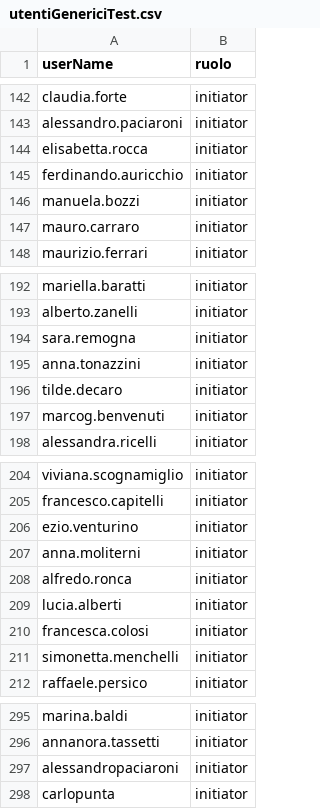
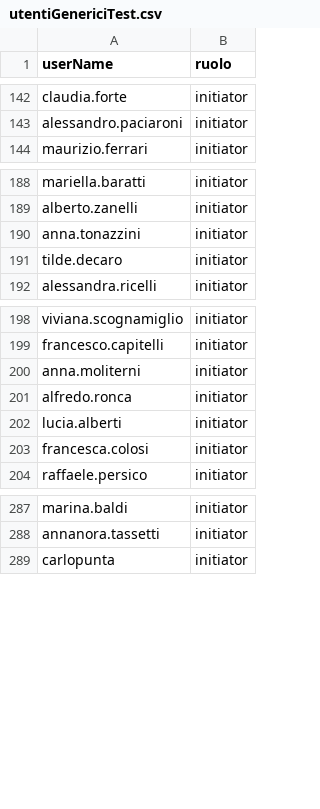
Before and after one commit to consiglionazionaledellericerche/sprint-flows, a CSV file: src/batch/resources/batch/utentiGenericiTest.csv, drawn as a sheet; only a part is shown, gaps mark what is left out.

Commit message:
nuovi test batch per ace boss

```diff
--- a/src/batch/resources/batch/utentiGenericiTest.csv
+++ b/src/batch/resources/batch/utentiGenericiTest.csv
@@ -143,6 +143,2 @@ claudia.forte,initiator
 alessandro.paciaroni,initiator
-elisabetta.rocca,initiator
-ferdinando.auricchio,initiator
-manuela.bozzi,initiator
-mauro.carraro,initiator
 maurizio.ferrari,initiator
@@ -193,6 +189,4 @@ mariella.baratti,initiator
 alberto.zanelli,initiator
-sara.remogna,initiator
 anna.tonazzini,initiator
 tilde.decaro,initiator
-marcog.benvenuti,initiator
 alessandra.ricelli,initiator
@@ -205,3 +199,2 @@ viviana.scognamiglio,initiator
 francesco.capitelli,initiator
-ezio.venturino,initiator
 anna.moliterni,initiator
@@ -210,3 +203,2 @@ lucia.alberti,initiator
 francesca.colosi,initiator
-simonetta.menchelli,initiator
 raffaele.persico,initiator
@@ -296,3 +288,2 @@ marina.baldi,initiator
 annanora.tassetti,initiator
-alessandropaciaroni,initiator
 carlopunta,initiator
```
Also changed, not shown: 3 other files.
